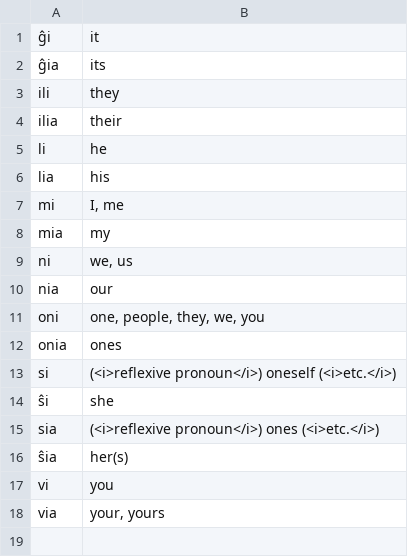
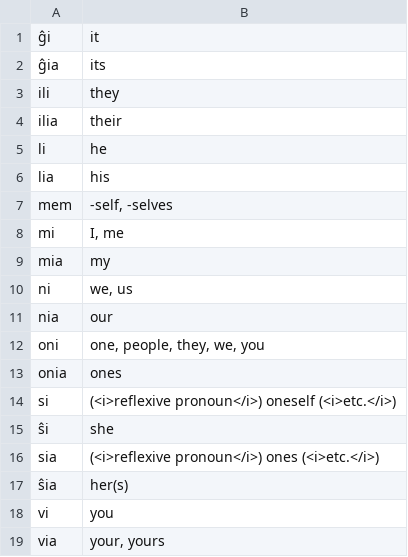
Before and after one commit to paulmakepeace/vortlisto, a CSV file: csv/general_pronouns-basic.csv, drawn as a sheet; the diff names each change by its address in the sheet, - before the commit and + after, or states it on an @@ line.

```diff
--- a/csv/general_pronouns-basic.csv
+++ b/csv/general_pronouns-basic.csv
+row 7: mem | -self, -selves
```
Also changed, not shown: csv/general-basic.csv, csv/general_color-basic.csv, 3 other files.
